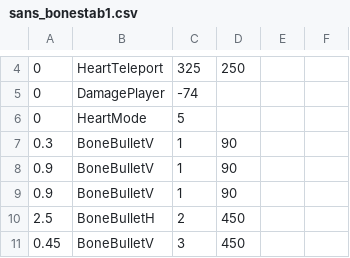
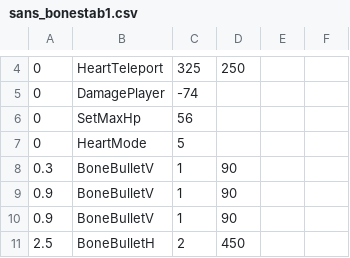
Before and after one commit to Mastersofmasters/RogueTale-Y-0.01, a CSV file: sans_bonestab1.csv, drawn as a sheet; only a part is shown, gaps mark what is left out; the shorter side is filled out with more unchanged rows.

Commit message:
Update sans_bonestab1.csv

```diff
--- a/sans_bonestab1.csv
+++ b/sans_bonestab1.csv
@@ -5,2 +5,3 @@
 0,DamagePlayer,-74,,,,,,,,,
+0,SetMaxHp,56,
 0,HeartMode,5,,,,,,,
```
